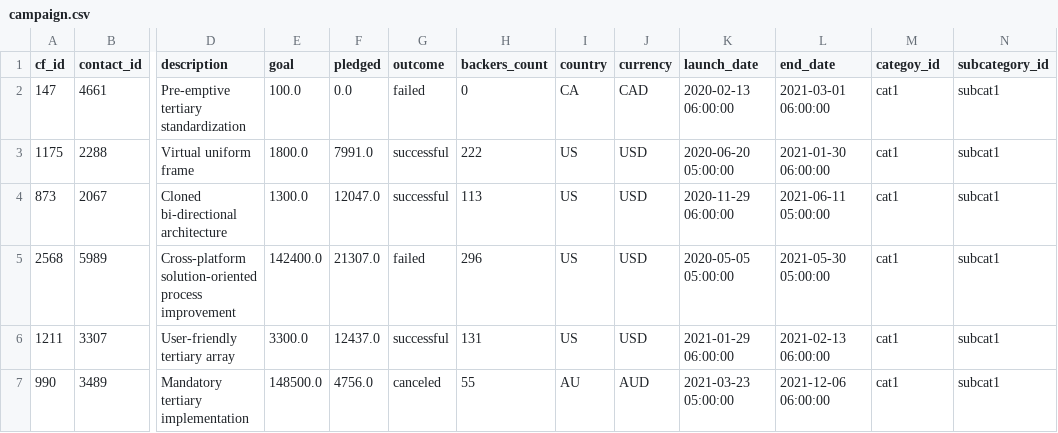
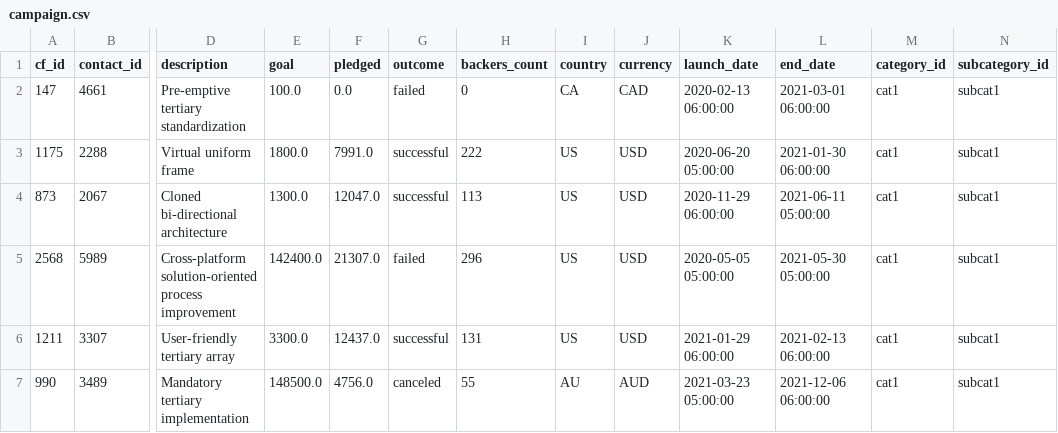
Before and after one commit to amdruggan/Crowdfunding_ETL, a CSV file: Resources/campaign.csv, drawn as a sheet; only a part is shown, gaps mark what is left out; the diff names each change by its address in the sheet, - before the commit and + after, or states it on an @@ line.

```diff
--- a/Resources/campaign.csv
+++ b/Resources/campaign.csv
-M1: categoy_id
+M1: category_id
```
Also changed, not shown: 3 other files.
